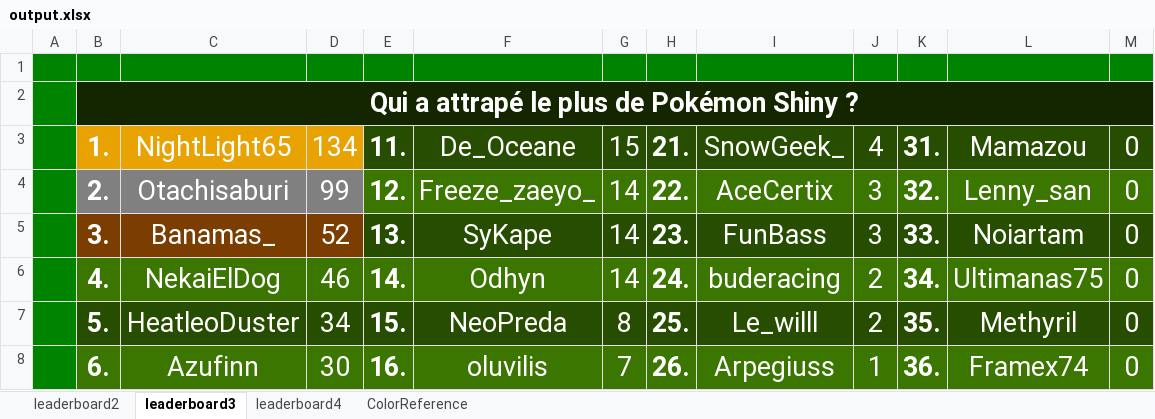
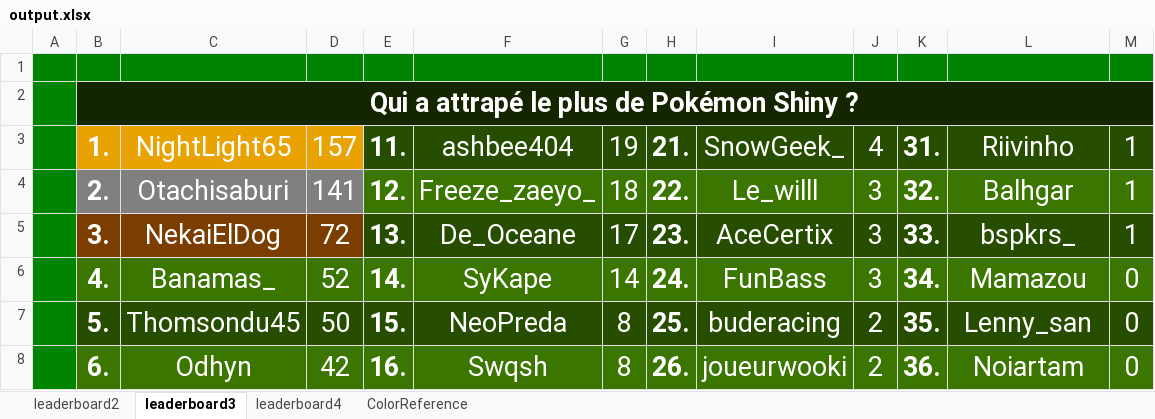
Before and after one commit to CarlNoe/scoreboard, an Excel workbook: output/output.xlsx, sheet leaderboard3, drawn as a sheet; only a part is shown; values as stored, in another font and other column widths than the file's, no borders; the diff covers the shown part only; the diff names each change by its address in the sheet, - before the commit and + after, or states it on an @@ line.

```diff
--- a/output/output.xlsx (sheet leaderboard3)
+++ b/output/output.xlsx (sheet leaderboard3)
-D3: 134
+D3: 157
-F3: De_Oceane
+F3: ashbee404
-G3: 15
+G3: 19
-L3: Mamazou
+L3: Riivinho
-M3:M5: 0
+M3:M5: 1
-D4: 99
+D4: 141
-G4: 14
+G4: 18
-I4: AceCertix
+I4: Le_willl
-L4: Lenny_san
+L4: Balhgar
-C5: Banamas_
+C5: NekaiElDog
-D5: 52
+D5: 72
-F5: SyKape
+F5: De_Oceane
-G5: 14
+G5: 17
-I5: FunBass
+I5: AceCertix
-L5: Noiartam
+L5: bspkrs_
-C6: NekaiElDog
+C6: Banamas_
-D6: 46
+D6: 52
-F6: Odhyn
+F6: SyKape
-I6: buderacing
+I6: FunBass
-J6: 2
+J6: 3
-L6: Ultimanas75
+L6: Mamazou
-C7: HeatleoDuster
+C7: Thomsondu45
-D7: 34
+D7: 50
-I7: Le_willl
+I7: buderacing
-L7: Methyril
+L7: Lenny_san
-C8: Azufinn
+C8: Odhyn
-D8: 30
+D8: 42
-F8: oluvilis
+F8: Swqsh
-G8: 7
+G8: 8
-I8: Arpegiuss
+I8: joueurwooki
-J8: 1
+J8: 2
-L8: Framex74
+L8: Noiartam
```
Also changed, not shown: 19 edited cells elsewhere in this sheet, sheet leaderboard2, sheet leaderboard4, 4 other files.
